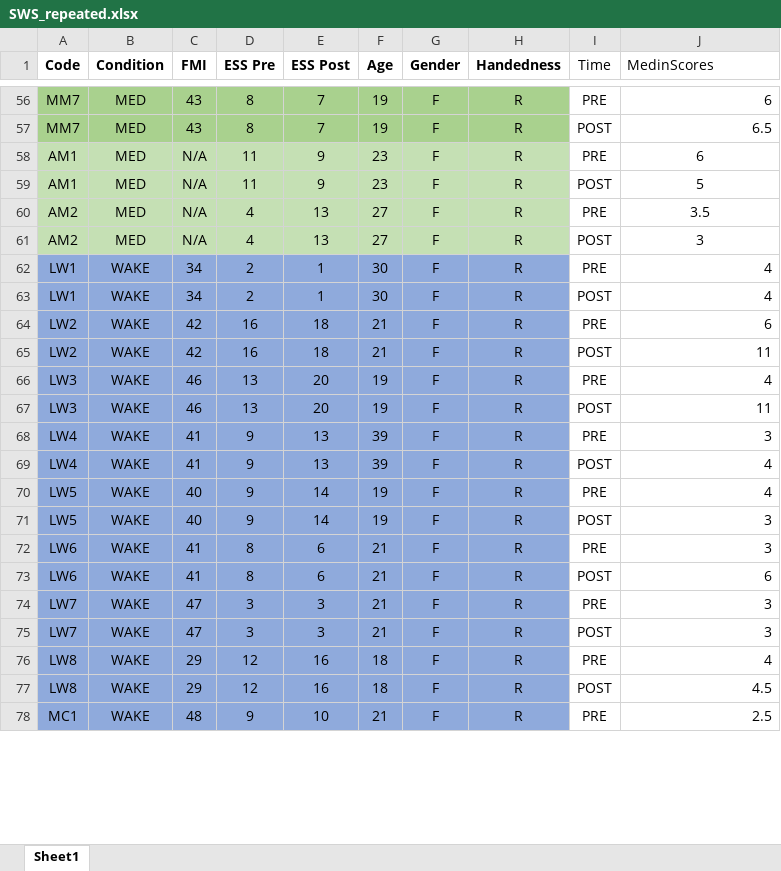
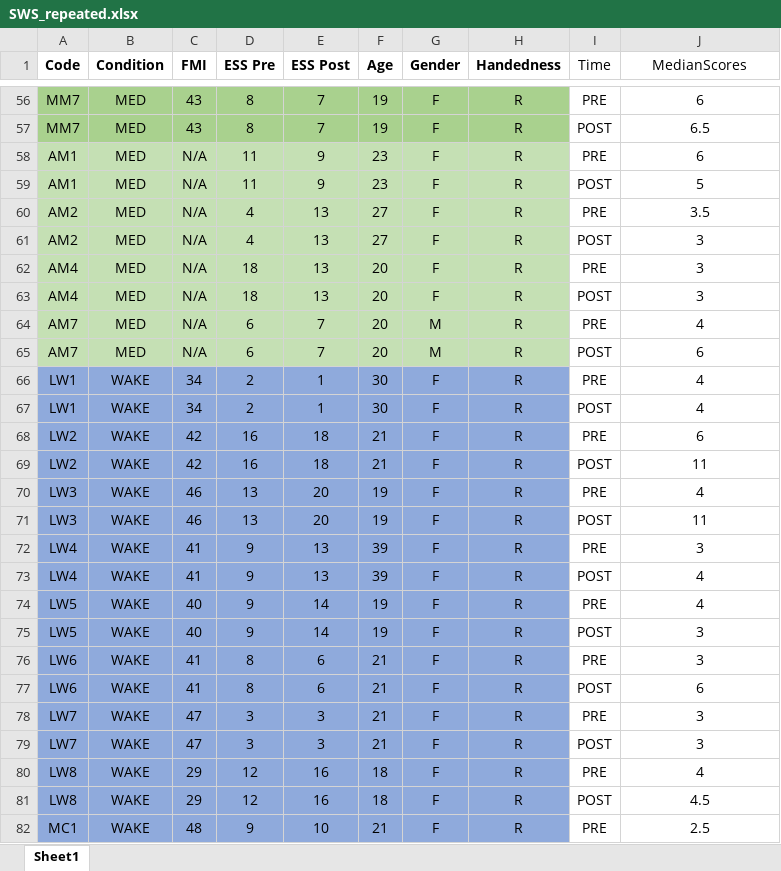
Before and after one commit to mohdasti/Queens-Thesis, an Excel workbook: Raw data/Repeated measures/SWS_repeated.xlsx, sheet Sheet1, drawn as a sheet; only a part is shown, gaps mark what is left out; values as stored, in another font and other column widths than the file's, no borders; addresses are those after the commit; the diff covers the shown part only; the diff names each change by its address in the sheet, - before the commit and + after, or states it on an @@ line.

```diff
--- a/Raw data/Repeated measures/SWS_repeated.xlsx (sheet Sheet1)
+++ b/Raw data/Repeated measures/SWS_repeated.xlsx (sheet Sheet1)
-J1: MedinScores
+J1: MedianScores
-J1 alignment: left
+J1 alignment: center
-J56:J57 alignment: right
+J56:J57 alignment: center
+row 62: AM4 | MED | N/A | 18 | 13 | 20 | F | R | PRE | 3
+row 63: AM4 | MED | N/A | 18 | 13 | 20 | F | R | POST | 3
+row 64: AM7 | MED | N/A | 6 | 7 | 20 | M | R | PRE | 4
+row 65: AM7 | MED | N/A | 6 | 7 | 20 | M | R | POST | 6
-J66:J82 alignment: right
+J66:J82 alignment: center
```
Also changed, not shown: cell formats elsewhere in this sheet, Raw data/Repeated measures/nonSWS_repeated.xlsx, Raw data/Repeated measures/repeated_measures.xlsx.
